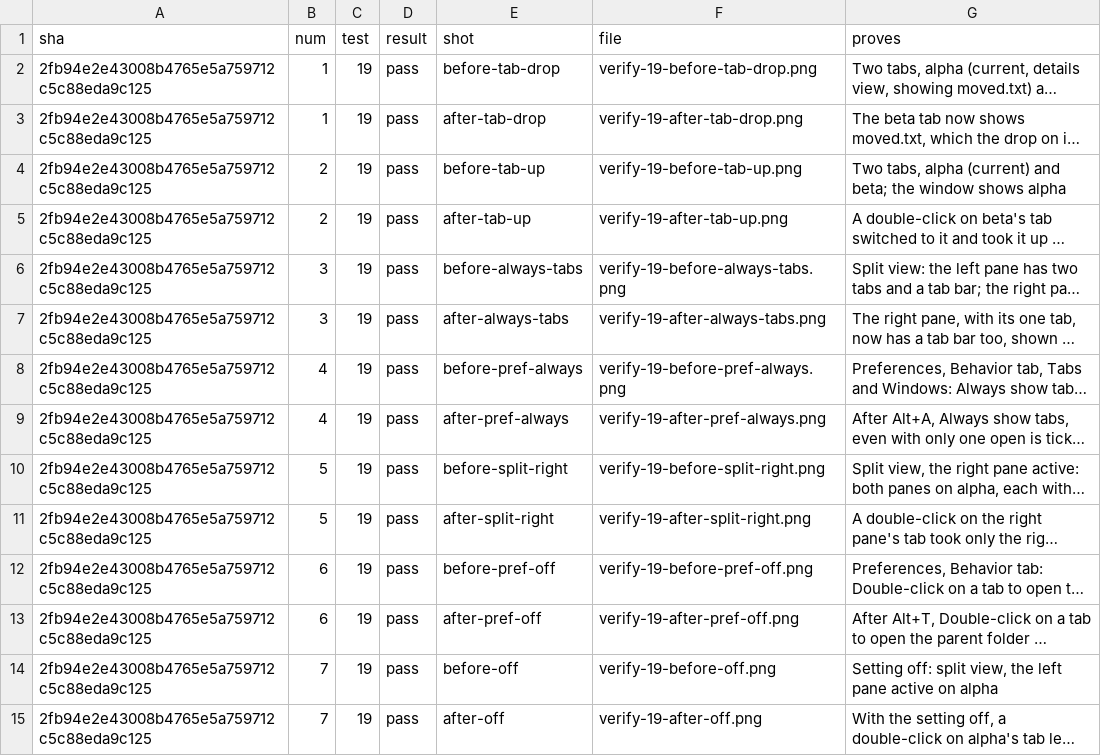
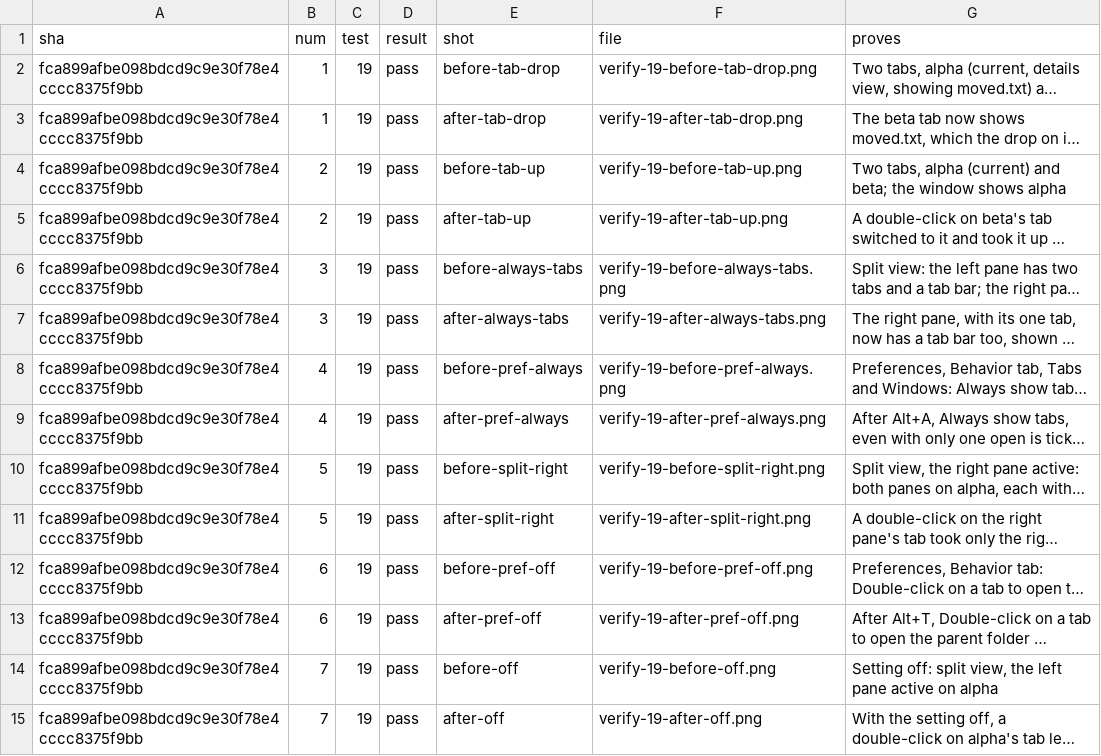
Before and after one commit to alexhu98/thunar, a TSV file: pr-79/verify.tsv, drawn as a sheet; only a part is shown; long unchanged cells end in …; the diff covers the shown part only; the diff names each change by its address in the sheet, - before the commit and + after, or states it on an @@ line.

```diff
--- a/pr-79/verify.tsv
+++ b/pr-79/verify.tsv
-A2:A15 (sha): 2fb94e2e43008b4765e5a759712c5c88eda9c125
+A2:A15 (sha): fca899afbe098bdcd9c9e30f78e4cccc8375f9bb
```
Also changed, not shown: 50 edited cells elsewhere in this file.
